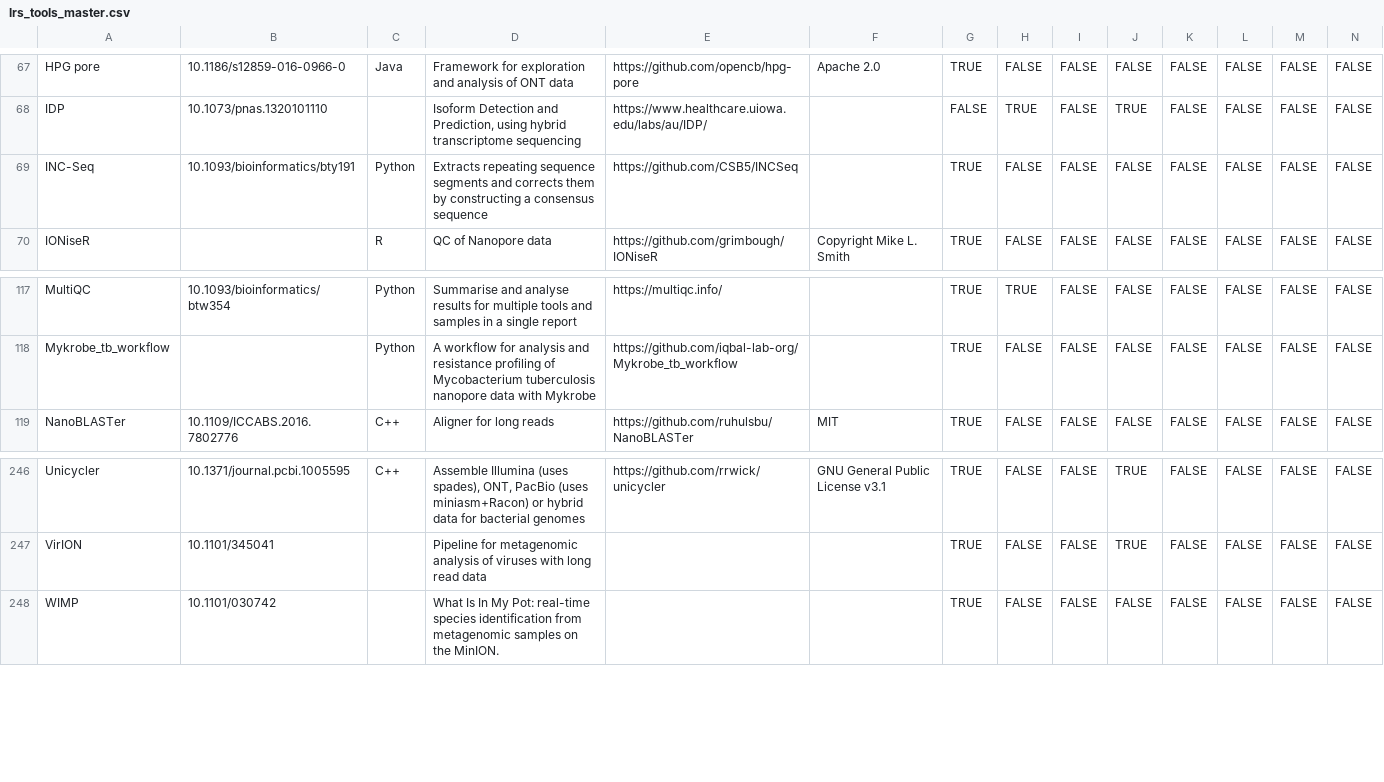
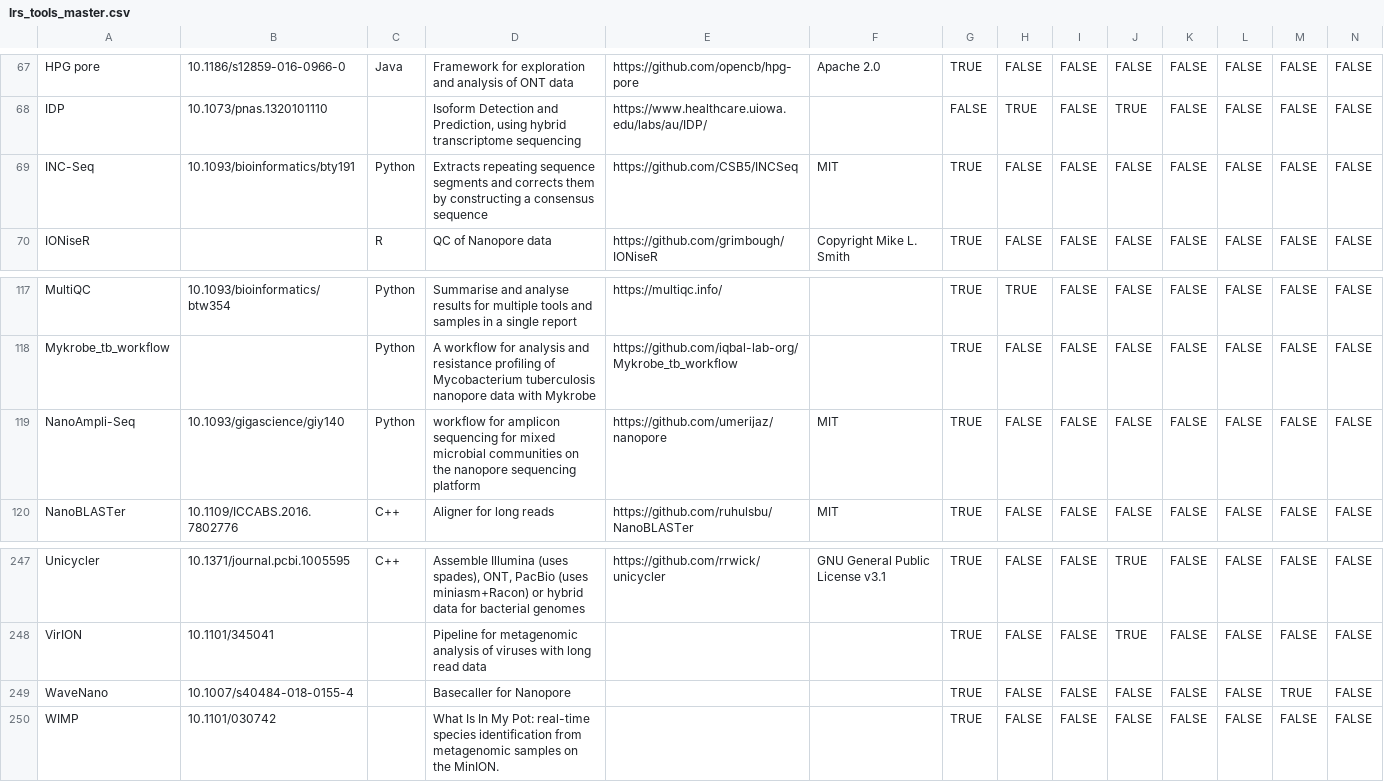
Before and after one commit to mritchielab/long_read_tools, a CSV file: lrs_tools_master.csv, drawn as a sheet; only a part is shown, gaps mark what is left out; rows hold the shown columns only; the diff names each change by its address in the sheet, - before the commit and + after, or states it on an @@ line.

Commit message:
added NanoAmpli-Seq and WaveNano, added INC-Seq license

```diff
--- a/lrs_tools_master.csv
+++ b/lrs_tools_master.csv
-F69: (empty)
+F69: MIT
+row 119: NanoAmpli-Seq | 10.1093/gigascience/giy140 | Python | workflow for amplicon sequencing for mixed microbial communities on the nanopore sequencing platform | https://github.com/umerijaz/nanopore | MIT | TRUE | FALSE | FALSE | FALSE | FALSE | FALSE | FALSE | FALSE
+row 249: WaveNano | 10.1007/s40484-018-0155-4 |  | Basecaller for Nanopore |  |  | TRUE | FALSE | FALSE | FALSE | FALSE | FALSE | TRUE | FALSE
```
